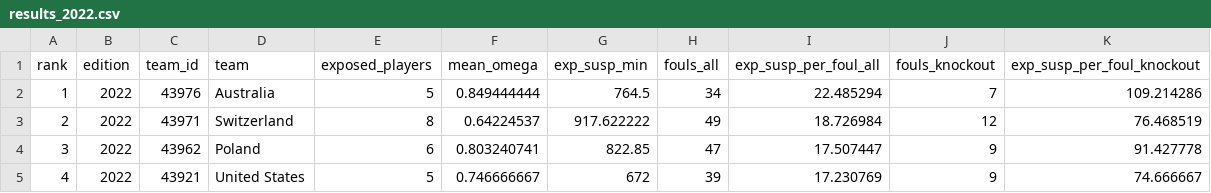
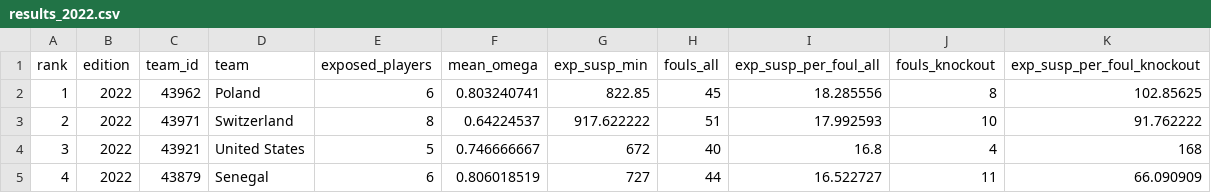
Before and after one commit to AuroreYoshizawa/EyeOfPoirot, a CSV file: data/derived/results/results_2022.csv, drawn as a sheet; only a part is shown; the diff covers the shown part only.

```diff
--- a/data/derived/results/results_2022.csv
+++ b/data/derived/results/results_2022.csv
@@ -1,5 +1,5 @@
 rank,edition,team_id,team,exposed_players,mean_omega,exp_susp_min,fouls_all,exp_susp_per_foul_all,fouls_knockout,exp_susp_per_foul_knockout
-1,2022,43976,Australia,5,0.849444444,764.5,34,22.485294,7,109.214286
-2,2022,43971,Switzerland,8,0.64224537,917.622222,49,18.726984,12,76.468519
-3,2022,43962,Poland,6,0.803240741,822.85,47,17.507447,9,91.427778
-4,2022,43921,United States,5,0.746666667,672,39,17.230769,9,74.666667
+1,2022,43962,Poland,6,0.803240741,822.85,45,18.285556,8,102.85625
+2,2022,43971,Switzerland,8,0.64224537,917.622222,51,17.992593,10,91.762222
+3,2022,43921,United States,5,0.746666667,672,40,16.8,4,168
+4,2022,43879,Senegal,6,0.806018519,727,44,16.522727,11,66.090909
```
Also changed, not shown: 98 edited cells elsewhere in this file, data/derived/results/match-end-clock-sensitivity.csv, data/derived/results/match-exposure-sensitivity.csv, 15 other files.
